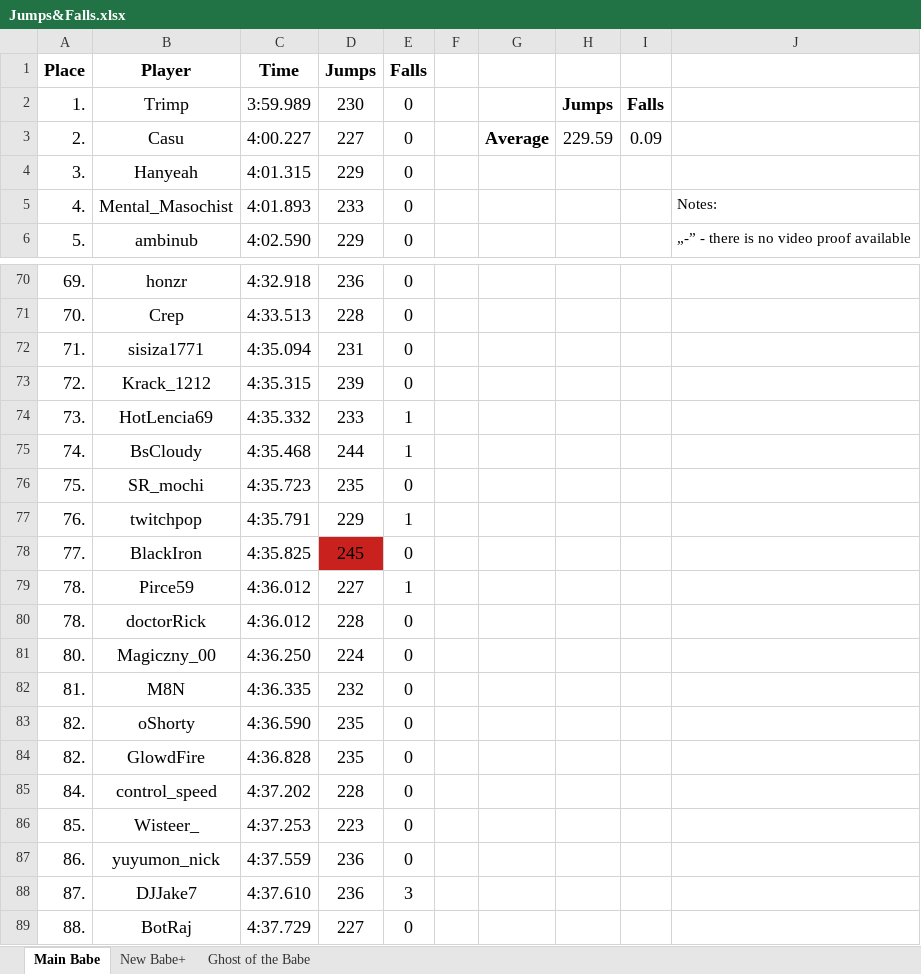
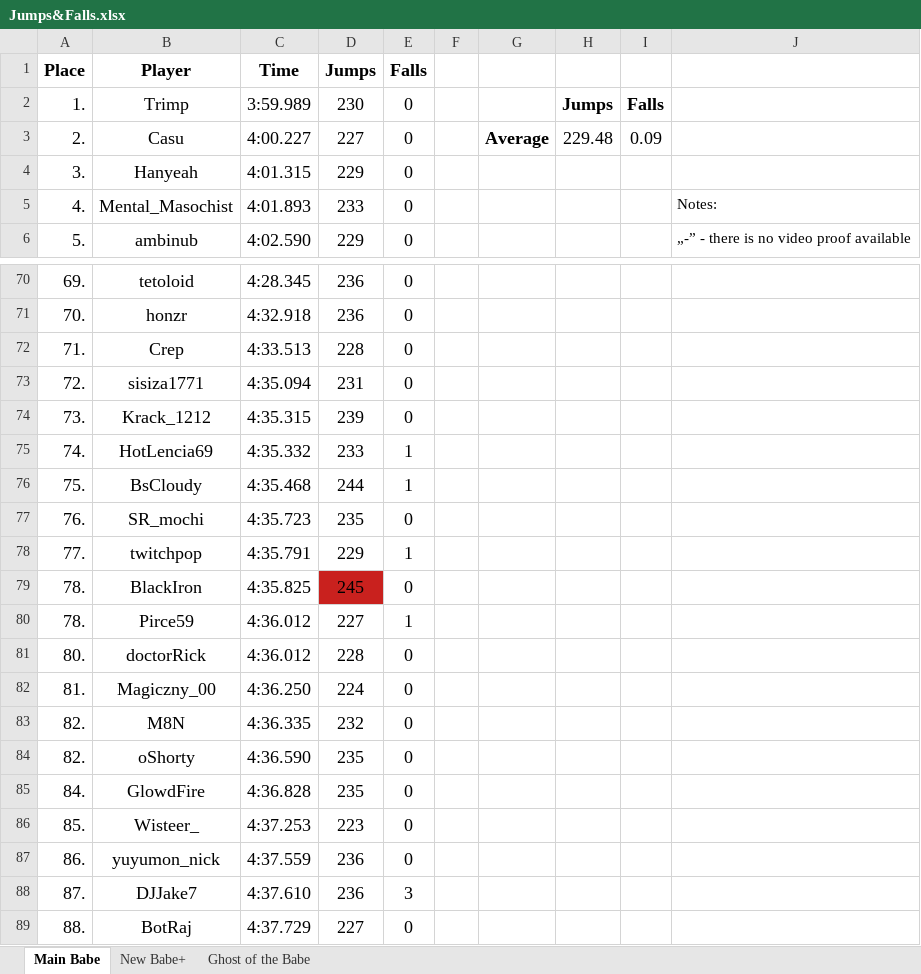
Before and after one commit to Rifre1/Jump-King-Statistics, an Excel workbook: Top100 Jumps&Falls/Jumps&Falls.xlsx, sheet Main Babe, drawn as a sheet; only a part is shown, gaps mark what is left out; values as stored, in another font and other column widths than the file's, no borders; removed rows and columns are numbered as before the commit, all else as after; the diff covers the shown part only; the diff names each change by its address in the sheet, - before the commit and + after, or states it on an @@ line.

```diff
--- a/Top100 Jumps&Falls/Jumps&Falls.xlsx (sheet Main Babe)
+++ b/Top100 Jumps&Falls/Jumps&Falls.xlsx (sheet Main Babe)
-H3: 229.59
+H3: 229.48
-B70 (Player): honzr
+B70 (Player): tetoloid
-C70 (Time): 4:32.918
+C70 (Time): 4:28.345
-B71 (Player): Crep
+B71 (Player): honzr
-C71 (Time): 4:33.513
+C71 (Time): 4:32.918
-D71 (Jumps): 228
+D71 (Jumps): 236
-B72 (Player): sisiza1771
+B72 (Player): Crep
-C72 (Time): 4:35.094
+C72 (Time): 4:33.513
-D72 (Jumps): 231
+D72 (Jumps): 228
-B73 (Player): Krack_1212
+B73 (Player): sisiza1771
-C73 (Time): 4:35.315
+C73 (Time): 4:35.094
-D73 (Jumps): 239
+D73 (Jumps): 231
+row 74: 73. | Krack_1212 | 4:35.315 | 239 | 0
-A75 (Place): 73.
+A75 (Place): 74.
-A76 (Place): 74.
+A76 (Place): 75.
-A77 (Place): 75.
+A77 (Place): 76.
-A78 (Place): 76.
+A78 (Place): 77.
-A79 (Place): 77.
+A79 (Place): 78.
-A81 (Place): 78.
+A81 (Place): 80.
-A82 (Place): 80.
+A82 (Place): 81.
-A83 (Place): 81.
+A83 (Place): 82.
-row 84: 82. | GlowdFire | 4:36.828 | 235 | 0
-B85 (Player): control_speed
+B85 (Player): GlowdFire
-C85 (Time): 4:37.202
+C85 (Time): 4:36.828
-D85 (Jumps): 228
+D85 (Jumps): 235
```
Also changed, not shown: 32 edited cells elsewhere in this sheet, sheet Ghost of the Babe, 2 other files.
